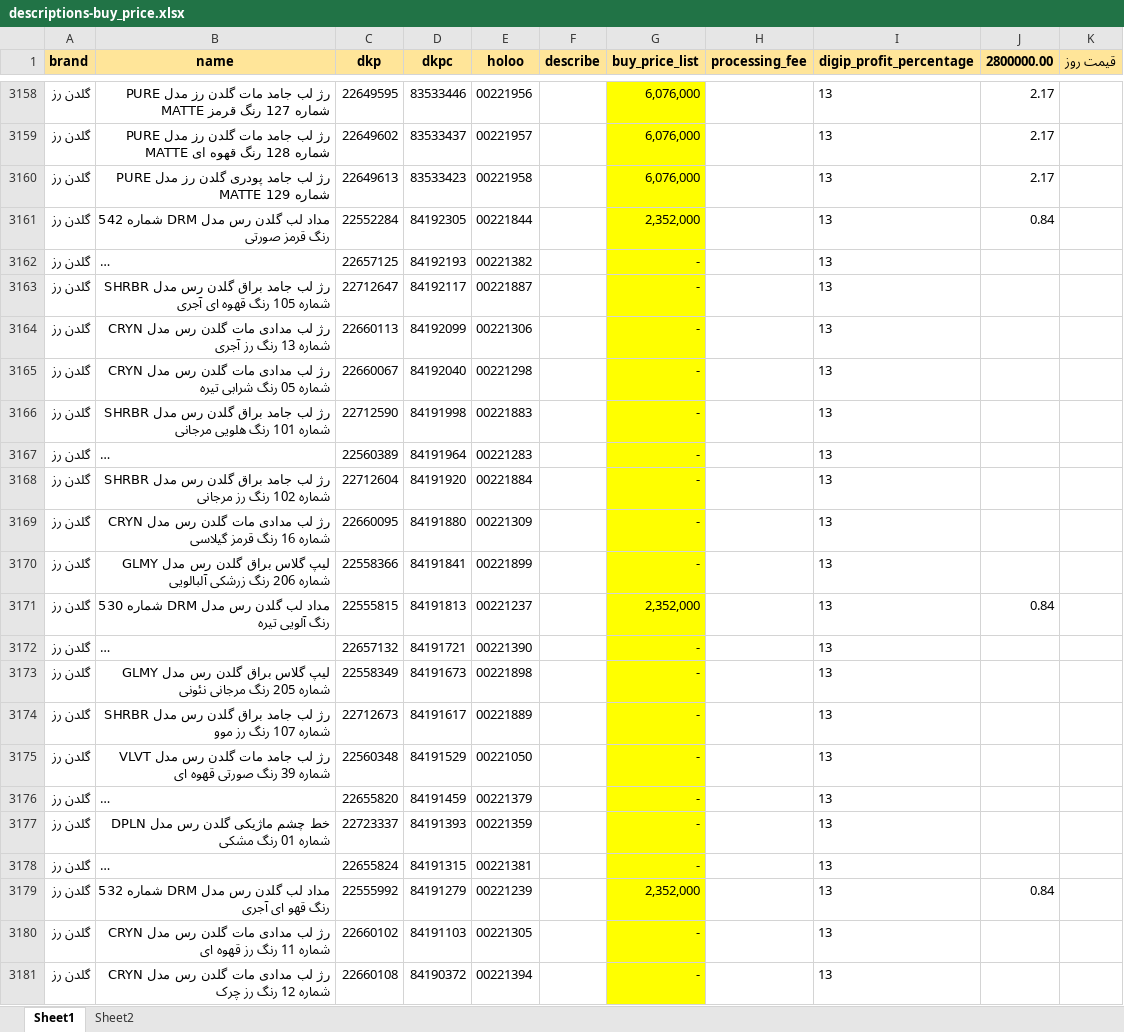
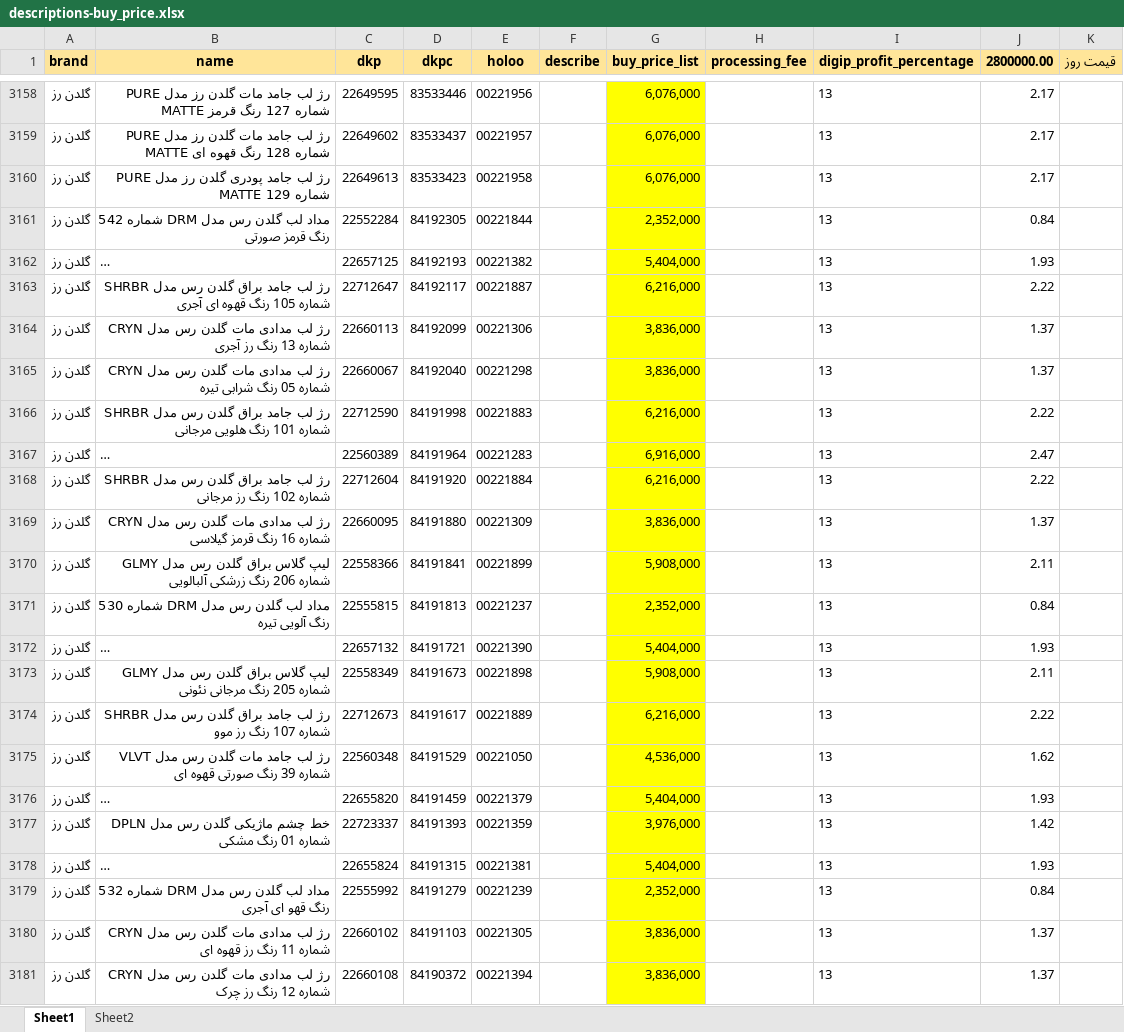
Before and after one commit to behzad-afsari/inventory-digi-2.6-1405, an Excel workbook: model/data/descriptions-buy_price.xlsx, sheet Sheet1, drawn as a sheet; only a part is shown, gaps mark what is left out; long unchanged cells end in …; values as stored, in another font and other column widths than the file's, no borders; the diff covers the shown part only; the diff names each change by its address in the sheet, - before the commit and + after, or states it on an @@ line.

```diff
--- a/model/data/descriptions-buy_price.xlsx (sheet Sheet1)
+++ b/model/data/descriptions-buy_price.xlsx (sheet Sheet1)
-G3162 (buy_price_list): -
+G3162 (buy_price_list): 5,404,000
-J3162 (2800000.00): (empty)
+J3162 (2800000.00): 1.93
-G3163 (buy_price_list): -
+G3163 (buy_price_list): 6,216,000
-J3163 (2800000.00): (empty)
+J3163 (2800000.00): 2.22
-G3164:G3165 (buy_price_list): -
+G3164:G3165 (buy_price_list): 3,836,000
-J3164:J3165 (2800000.00): (empty)
+J3164:J3165 (2800000.00): 1.37
-G3166 (buy_price_list): -
+G3166 (buy_price_list): 6,216,000
-J3166 (2800000.00): (empty)
+J3166 (2800000.00): 2.22
-G3167 (buy_price_list): -
+G3167 (buy_price_list): 6,916,000
-J3167 (2800000.00): (empty)
+J3167 (2800000.00): 2.47
-G3168 (buy_price_list): -
+G3168 (buy_price_list): 6,216,000
-J3168 (2800000.00): (empty)
+J3168 (2800000.00): 2.22
-G3169 (buy_price_list): -
+G3169 (buy_price_list): 3,836,000
-J3169 (2800000.00): (empty)
+J3169 (2800000.00): 1.37
-G3170 (buy_price_list): -
+G3170 (buy_price_list): 5,908,000
-J3170 (2800000.00): (empty)
+J3170 (2800000.00): 2.11
-G3172 (buy_price_list): -
+G3172 (buy_price_list): 5,404,000
-J3172 (2800000.00): (empty)
+J3172 (2800000.00): 1.93
-G3173 (buy_price_list): -
+G3173 (buy_price_list): 5,908,000
-J3173 (2800000.00): (empty)
+J3173 (2800000.00): 2.11
-G3174 (buy_price_list): -
+G3174 (buy_price_list): 6,216,000
-J3174 (2800000.00): (empty)
+J3174 (2800000.00): 2.22
-G3175 (buy_price_list): -
+G3175 (buy_price_list): 4,536,000
-J3175 (2800000.00): (empty)
+J3175 (2800000.00): 1.62
-G3176 (buy_price_list): -
+G3176 (buy_price_list): 5,404,000
-J3176 (2800000.00): (empty)
+J3176 (2800000.00): 1.93
-G3177 (buy_price_list): -
+G3177 (buy_price_list): 3,976,000
-J3177 (2800000.00): (empty)
+J3177 (2800000.00): 1.42
-G3178 (buy_price_list): -
+G3178 (buy_price_list): 5,404,000
-J3178 (2800000.00): (empty)
+J3178 (2800000.00): 1.93
-G3180:G3181 (buy_price_list): -
+G3180:G3181 (buy_price_list): 3,836,000
-J3180:J3181 (2800000.00): (empty)
+J3180:J3181 (2800000.00): 1.37
```
Also changed, not shown: 9 added rows and 38 edited cells elsewhere in this sheet, model/data/list-products-from-digi/list-from-digi-1.xlsx, model/data/list-products-from-digi/list-from-digi.xlsx, 29 other files.
